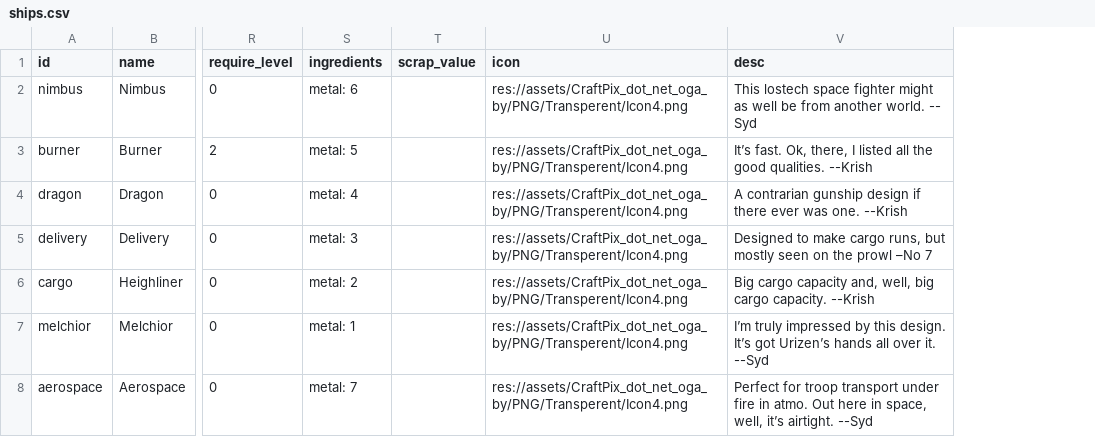
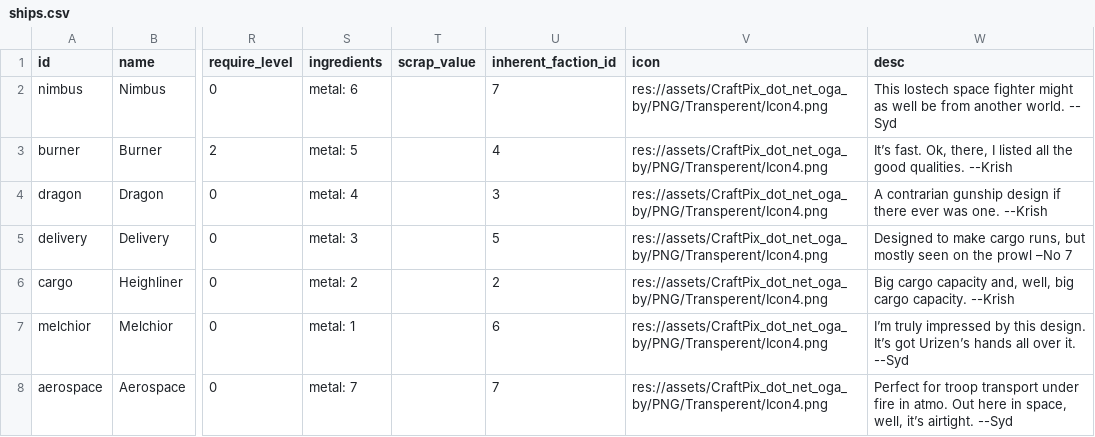
Before and after one commit to EamonnMR/galactic-night, a CSV file: data/ships.csv, drawn as a sheet; only a part is shown, gaps mark what is left out; the diff names each change by its address in the sheet, - before the commit and + after, or states it on an @@ line.

Commit message:
'details' button on ship crafting keyed into codex
A lot needed to happen for this. One thing is making sure that switching to the codex won't
mess up the pause state. Another turns out to be moving the notion of paths out of the
codex UI class and handling it (mostly) in Data. Also ships need to know where in the
codex they fit so they need an inherant faction (might later replace this with, say,
a manufacturer or some such.)

```diff
--- a/data/ships.csv
+++ b/data/ships.csv
+column U (inherent_faction_id), rows 2-8: 7 | 4 | 3 | 5 | 2 | 6 | 7
```
Also changed, not shown: data/factions.csv, 12 other files.
